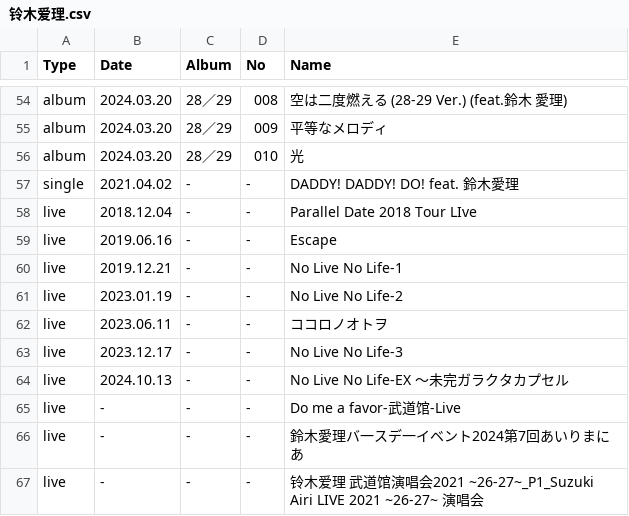
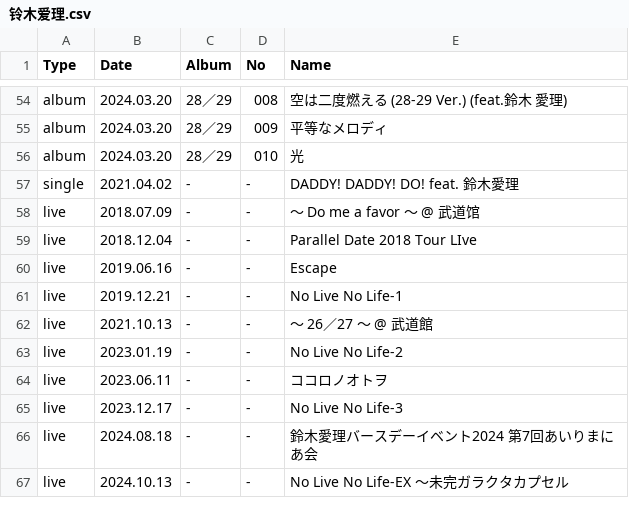
Before and after one commit to PenguinMaster2077/Music_List, a CSV file: List/铃木爱理/铃木爱理.csv (was List/JP/铃木爱理/铃木爱理.csv), drawn as a sheet; only a part is shown, gaps mark what is left out.

```diff
--- a/List/JP/铃木爱理/铃木爱理.csv
+++ b/List/铃木爱理/铃木爱理.csv
@@ -57,2 +57,3 @@ album,2024.03.20,28／29,010,光
 single,2021.04.02,-,-,DADDY! DADDY! DO! feat. 鈴木愛理
+live,2018.07.09,-,-,～ Do me a favor ～ @ 武道馆
 live,2018.12.04,-,-,Parallel Date 2018 Tour LIve
@@ -60,2 +61,3 @@ live,2019.06.16,-,-,Escape
 live,2019.12.21,-,-,No Live No Life-1
+live,2021.10.13,-,-,～ 26／27 ～ @ 武道館
 live,2023.01.19,-,-,No Live No Life-2
@@ -63,5 +65,3 @@ live,2023.06.11,-,-,ココロノオトヲ
 live,2023.12.17,-,-,No Live No Life-3
+live,2024.08.18,-,-,鈴木愛理バースデーイベント2024 第7回あいりまにあ会
 live,2024.10.13,-,-,No Live No Life-EX ～未完ガラクタカプセル
-live,-,-,-,Do me a favor-武道馆-Live
-live,-,-,-,鈴木愛理バ一スデ一イベント2024第7回あいりまにあ
-live,-,-,-,铃木爱理 武道馆演唱会2021 ~26-27~_P1_Suzuki Airi LIVE 2021 ~26-27~ 演唱会
```
Also changed, not shown: 8 other files.
